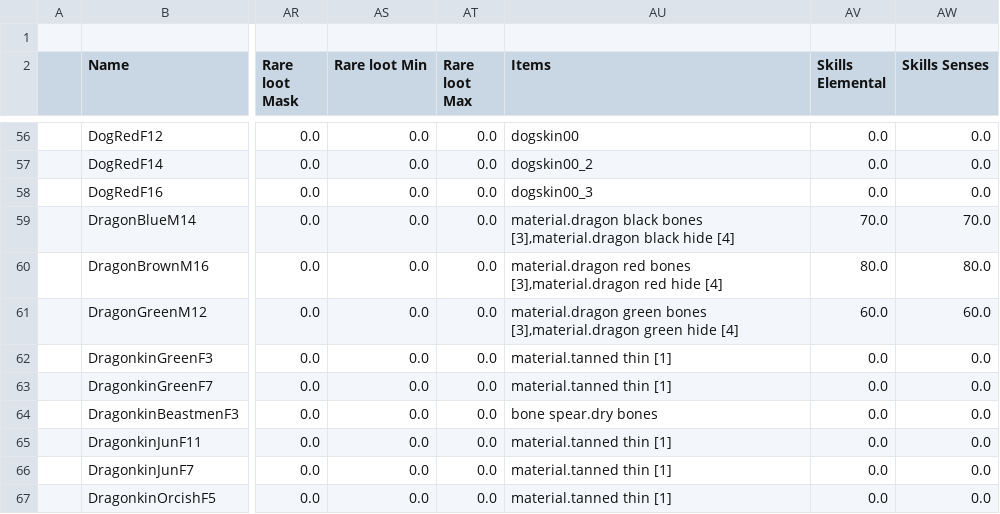
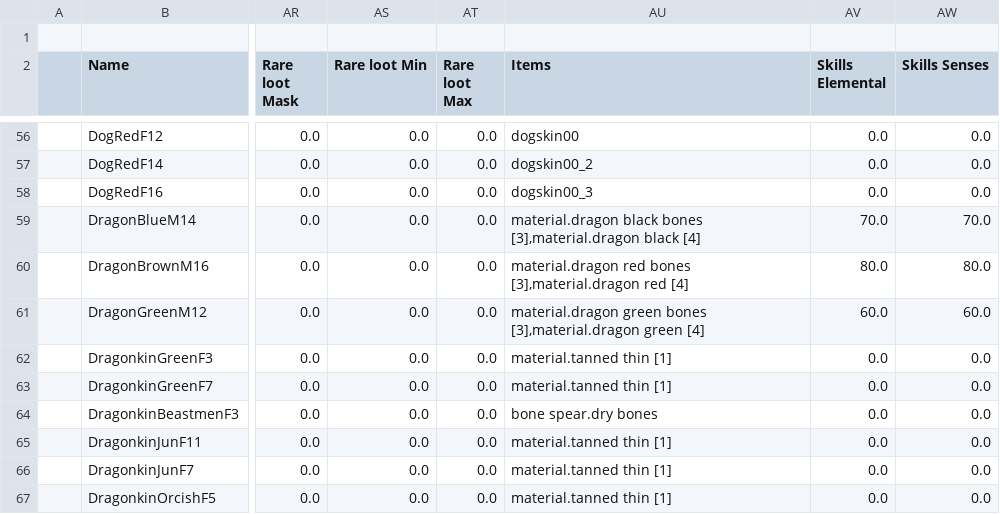
Before and after one commit to BGforgeNet/EItweaks, a CSV file: res/database/Monsters.csv, drawn as a sheet; only a part is shown, gaps mark what is left out; the diff names each change by its address in the sheet, - before the commit and + after, or states it on an @@ line.

Commit message:
fix dragon loot typo

```diff
--- a/res/database/Monsters.csv
+++ b/res/database/Monsters.csv
-AU59 (Items): …[3],material.dragon black hide [4]
+AU59 (Items): …[3],material.dragon black [4]
-AU60 (Items): …[3],material.dragon red hide [4]
+AU60 (Items): …[3],material.dragon red [4]
-AU61 (Items): …[3],material.dragon green hide [4]
+AU61 (Items): …[3],material.dragon green [4]
```
